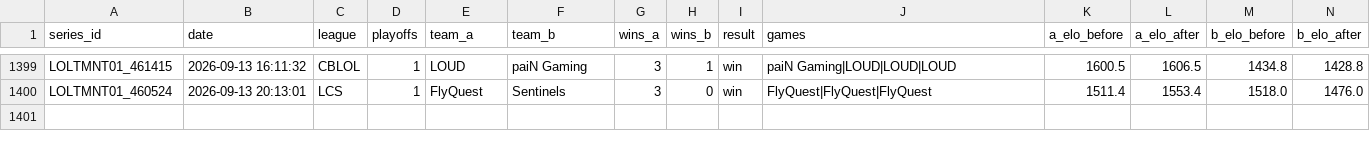
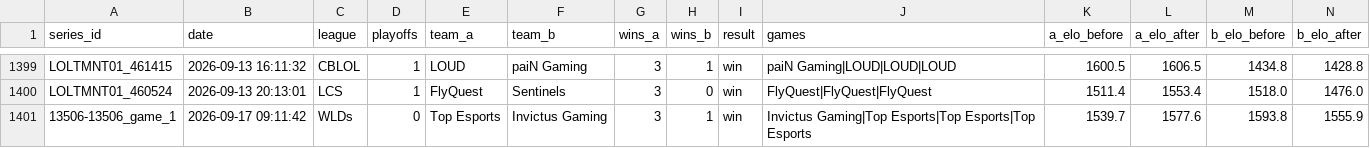
Before and after one commit to zackaids/league-predictor, a CSV file: data/processed/2026_series.csv, drawn as a sheet; only a part is shown, gaps mark what is left out; rows hold the shown columns only; the diff names each change by its address in the sheet, - before the commit and + after, or states it on an @@ line.

```diff
--- a/data/processed/2026_series.csv
+++ b/data/processed/2026_series.csv
+row 1401: 13506-13506_game_1 | 2026-09-17 09:11:42 | WLDs | 0 | Top Esports | Invictus Gaming | 3 | 1 | win | Invictus Gaming|Top Esports|Top Esports|Top Esports | 1539.7 | 1577.6 | 1593.8 | 1555.9
```
Also changed, not shown: data/processed/2026_calibrated_ratings.csv, data/processed/2026_team_elo.csv, 7 other files.
